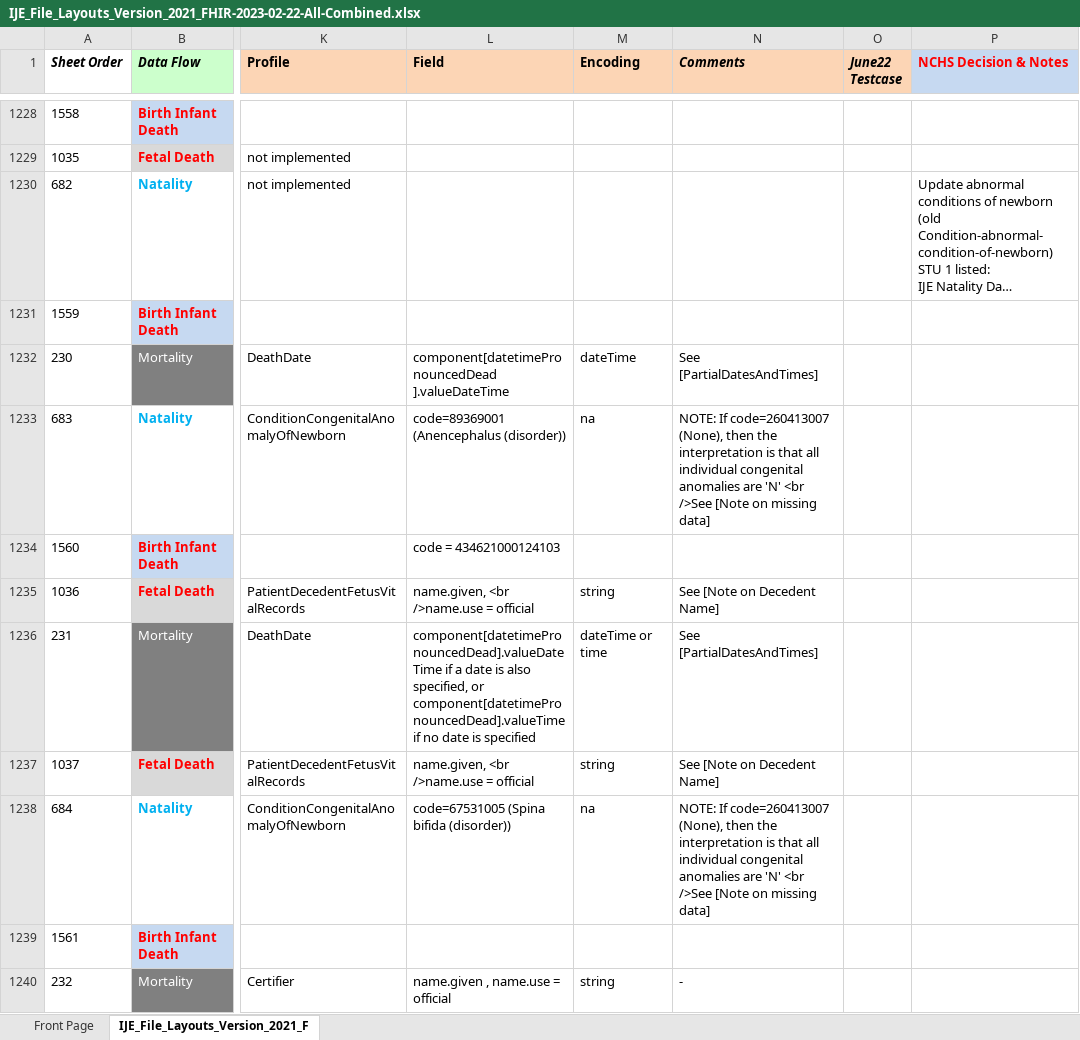
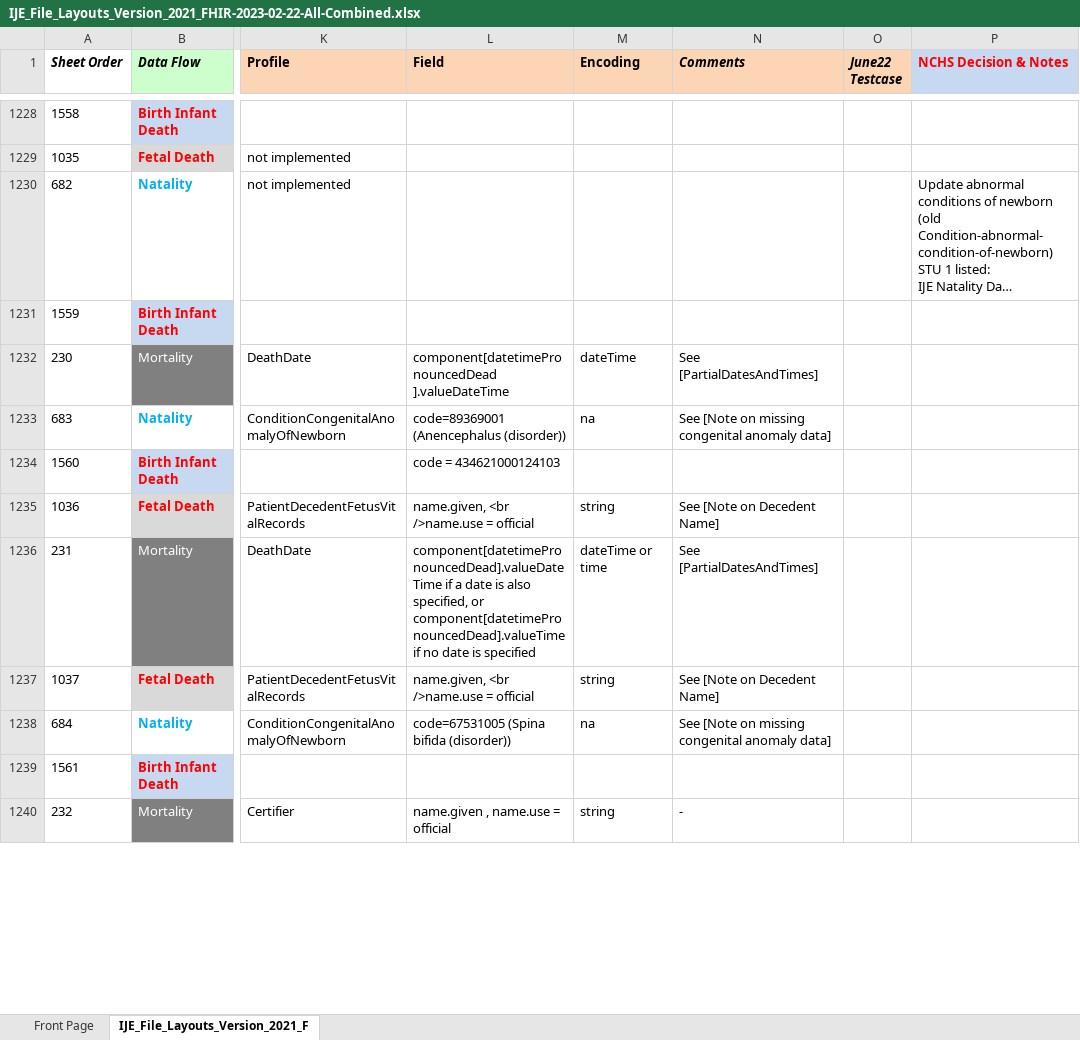
Before and after one commit to nightingaleproject/vital_records_sandbox_ig, an Excel workbook: input/images/IJE_File_Layouts_Version_2021_FHIR-2023-02-22-All-Combined.xlsx, sheet IJE_File_Layouts_Version_2021_F, drawn as a sheet; only a part is shown, gaps mark what is left out; long unchanged cells end in …; values as stored, in another font and other column widths than the file's, no borders; conditional formats not drawn; the diff covers the shown part only; the diff names each change by its address in the sheet, - before the commit and + after, or states it on an @@ line.

Commit message:
cleaned up datadictionary notes, added vrcl change log

```diff
--- a/input/images/IJE_File_Layouts_Version_2021_FHIR-2023-02-22-All-Combined.xlsx (sheet IJE_File_Layouts_Version_2021_F)
+++ b/input/images/IJE_File_Layouts_Version_2021_FHIR-2023-02-22-All-Combined.xlsx (sheet IJE_File_Layouts_Version_2021_F)
-N1233 (Comments): NOTE: If code=260413007 (None), then the interpretation is that all individual congenital anomalies are 'N' <br />See [Note on missing data]
+N1233 (Comments): See [Note on missing congenital anomaly data]
-N1238 (Comments): NOTE: If code=260413007 (None), then the interpretation is that all individual congenital anomalies are 'N' <br />See [Note on missing data]
+N1238 (Comments): See [Note on missing congenital anomaly data]
```
Also changed, not shown: 54 edited cells elsewhere in this sheet, 37 other files.
